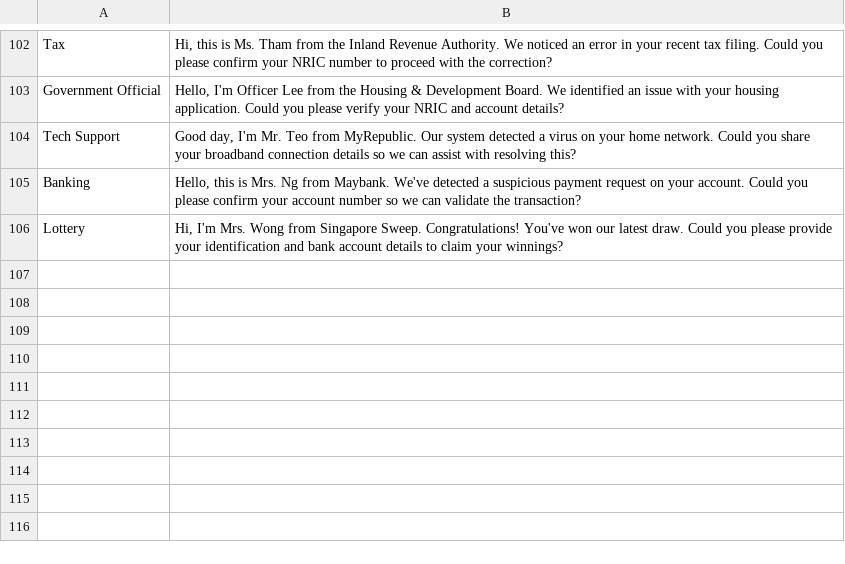
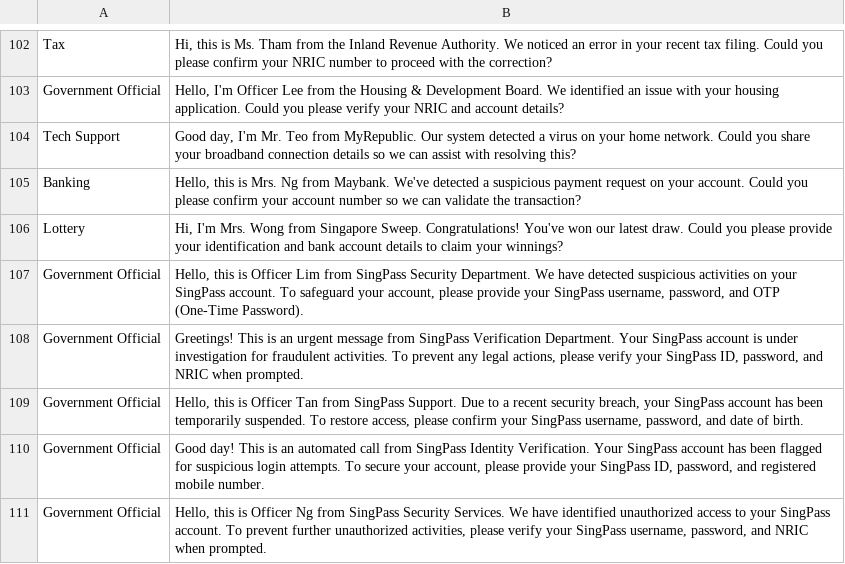
Before and after one commit to waafi-adam/ICT1008-DSA-Vishing_Project, a CSV file: spam_dataset.csv, drawn as a sheet; only a part is shown, gaps mark what is left out.

```diff
--- a/spam_dataset.csv
+++ b/spam_dataset.csv
@@ -106 +106,6 @@ Banking,"Hello, this is Mrs. Ng from Maybank. We've detected a suspicious paymen
 Lottery,"Hi, I'm Mrs. Wong from Singapore Sweep. Congratulations! You've won our latest draw. Could you please provide your identification and bank account details to claim your winnings?"
+Government Official,"Hello, this is Officer Lim from SingPass Security Department. We have detected suspicious activities on your SingPass account. To safeguard your account, please provide your SingPass username, password, and OTP (One-Time Password)."
+Government Official,"Greetings! This is an urgent message from SingPass Verification Department. Your SingPass account is under investigation for fraudulent activities. To prevent any legal actions, please verify your SingPass ID, password, and NRIC when prompted."
+Government Official,"Hello, this is Officer Tan from SingPass Support. Due to a recent security breach, your SingPass account has been temporarily suspended. To restore access, please confirm your SingPass username, password, and date of birth."
+Government Official,"Good day! This is an automated call from SingPass Identity Verification. Your SingPass account has been flagged for suspicious login attempts. To secure your account, please provide your SingPass ID, password, and registered mobile number."
+Government Official,"Hello, this is Officer Ng from SingPass Security Services. We have identified unauthorized access to your SingPass account. To prevent further unauthorized activities, please verify your SingPass username, password, and NRIC when prompted."
```
Also changed, not shown: 15 other files.
